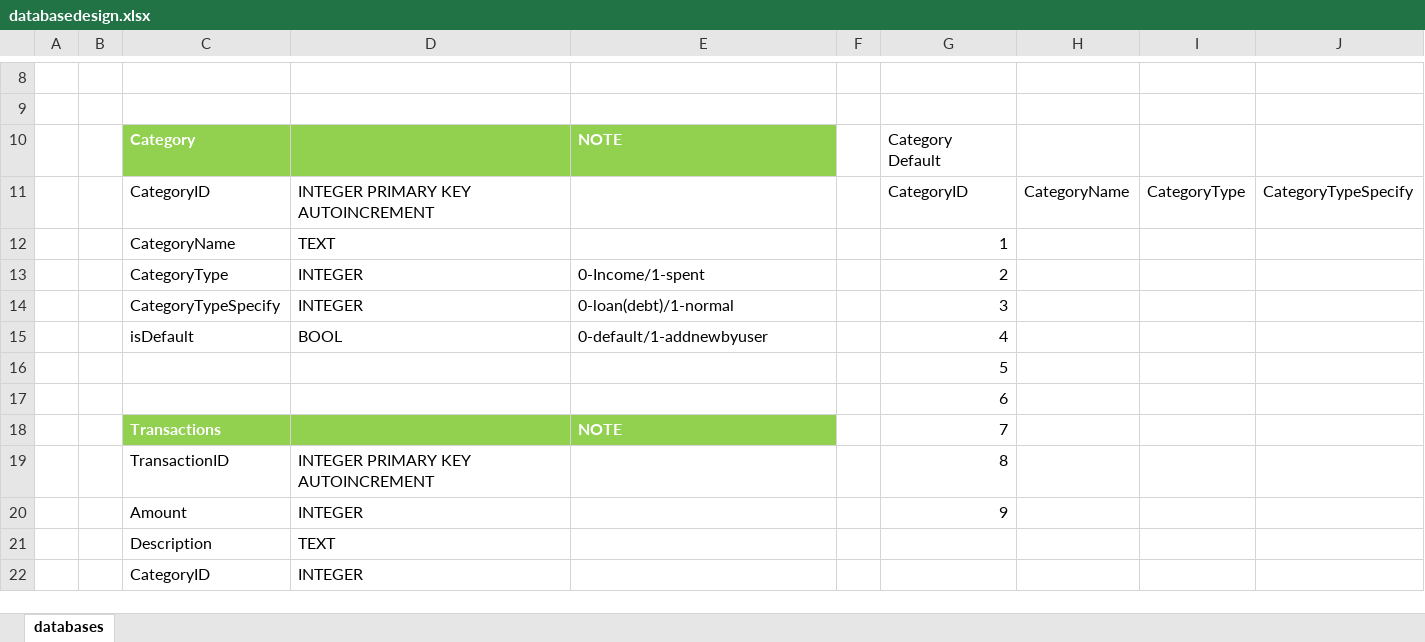
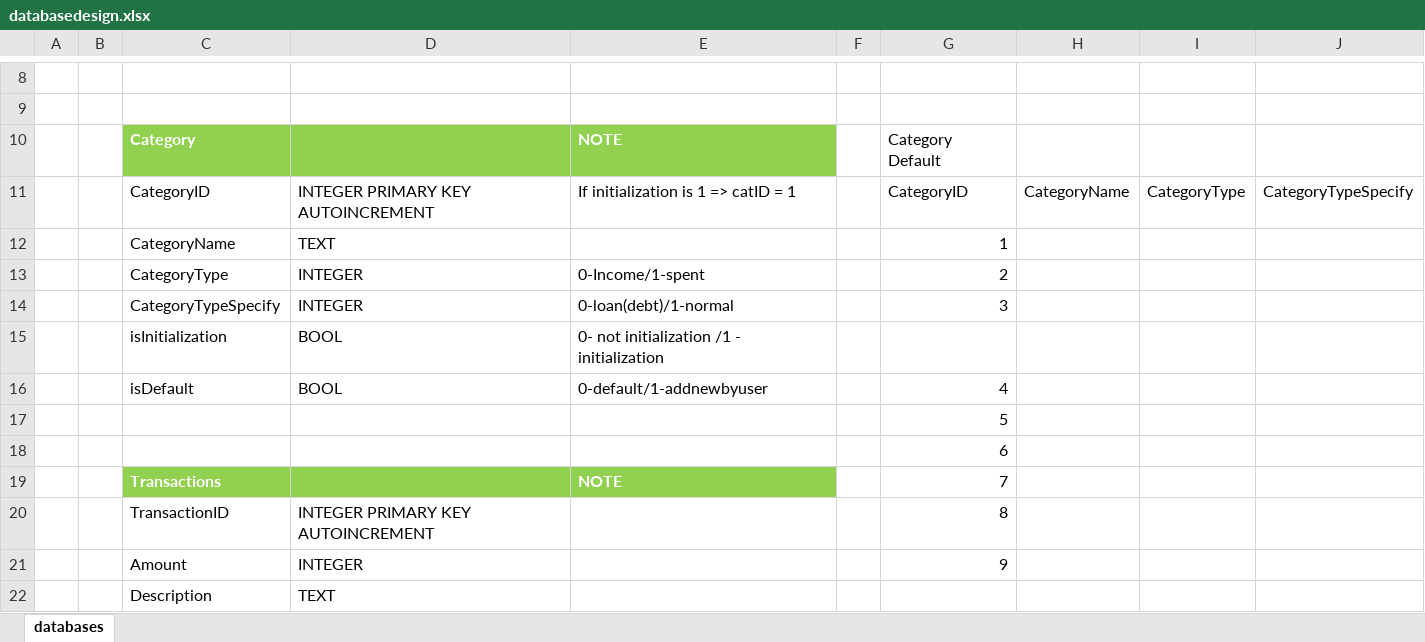
Before and after one commit to maitv/ProjectSem1, an Excel workbook: databasedesign.xlsx, sheet databases, drawn as a sheet; only a part is shown, gaps mark what is left out; the shorter side is filled out with more unchanged rows; values as stored, in another font and other column widths than the file's, no borders; the diff names each change by its address in the sheet, - before the commit and + after, or states it on an @@ line.

Commit message:
update mainpage and list transaction page

```diff
--- a/databasedesign.xlsx (sheet databases)
+++ b/databasedesign.xlsx (sheet databases)
-E11: (empty)
+E11: If initialization is 1 => catID = 1
+row 15:  |  | isInitialization | BOOL | 0- not initialization /1 - initialization
```
Also changed, not shown: 4 other files.
